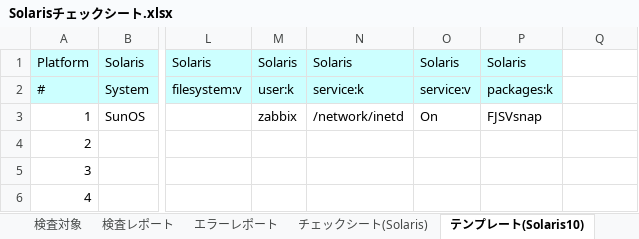
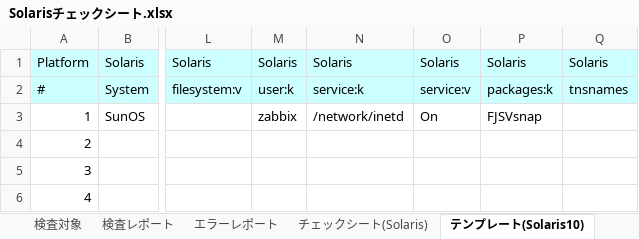
Before and after one commit to frsw3nr/gradle-server-acceptance, an Excel workbook: template/Solaris/Solarisチェックシート.xlsx, sheet テンプレート(Solaris10), drawn as a sheet; only a part is shown, gaps mark what is left out; values as stored, in another font and other column widths than the file's, no borders; the diff names each change by its address in the sheet, - before the commit and + after, or states it on an @@ line.

```diff
--- a/template/Solaris/Solarisチェックシート.xlsx (sheet テンプレート(Solaris10))
+++ b/template/Solaris/Solarisチェックシート.xlsx (sheet テンプレート(Solaris10))
-Q1: (empty)
+Q1: Solaris
-Q1:Q2 fill: none
+Q1:Q2 fill: #CCFFFF
-Q2: (empty)
+Q2: tnsnames
```
Also changed, not shown: sheet 検査対象, sheet チェックシート(Solaris), sheet テンプレート(Solaris11), template/Solaris/blank_Solarisチェックシート.xlsx, 11 other files.
